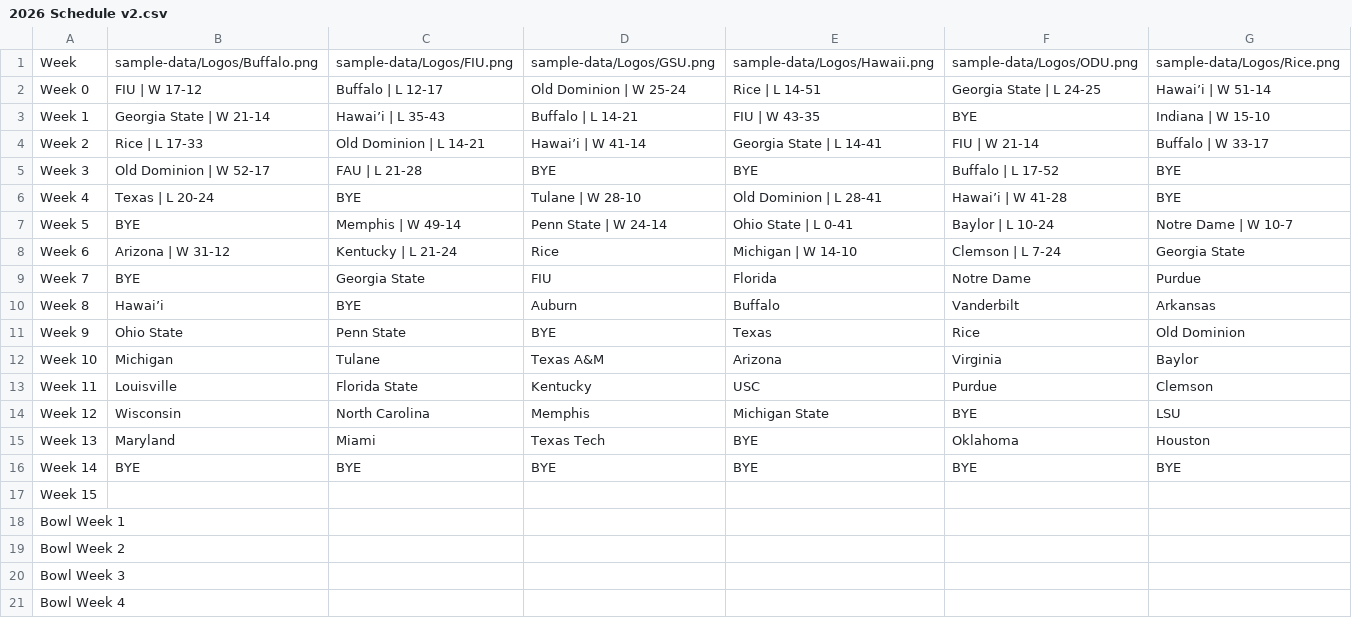
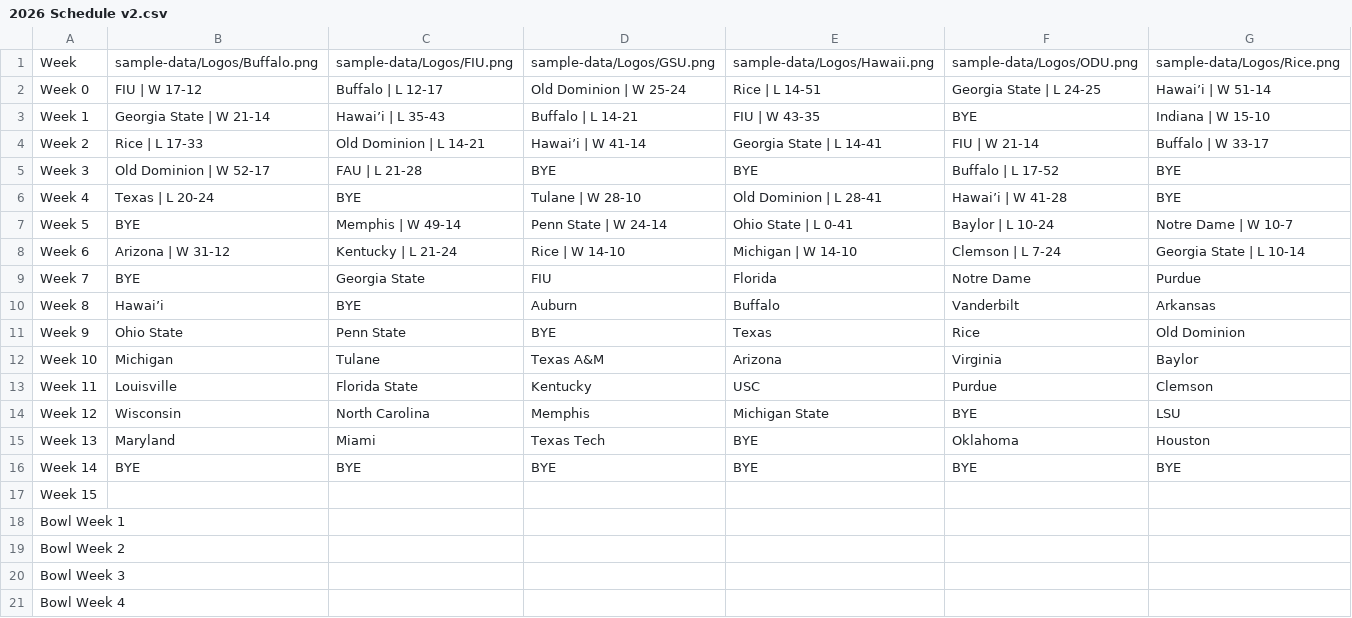
Before and after one commit to albasta961/thedynasty, a CSV file: public/sample-data/2026 Schedule v2.csv, drawn as a sheet.

```diff
--- a/public/sample-data/2026 Schedule v2.csv
+++ b/public/sample-data/2026 Schedule v2.csv
@@ -7,3 +7,3 @@ Week 4,Texas | L 20-24,BYE,Tulane | W 28-10,Old Dominion | L 28-41,Hawai’i | W
 Week 5,BYE,Memphis | W 49-14,Penn State | W 24-14,Ohio State | L 0-41,Baylor | L 10-24,Notre Dame | W 10-7
-Week 6,Arizona | W 31-12,Kentucky | L 21-24,Rice,Michigan | W 14-10,Clemson | L 7-24,Georgia State
+Week 6,Arizona | W 31-12,Kentucky | L 21-24,Rice | W 14-10,Michigan | W 14-10,Clemson | L 7-24,Georgia State | L 10-14
 Week 7,BYE,Georgia State,FIU,Florida,Notre Dame,Purdue
```
Also changed, not shown: public/sample-data/2026 Records.csv, 1 other file.
